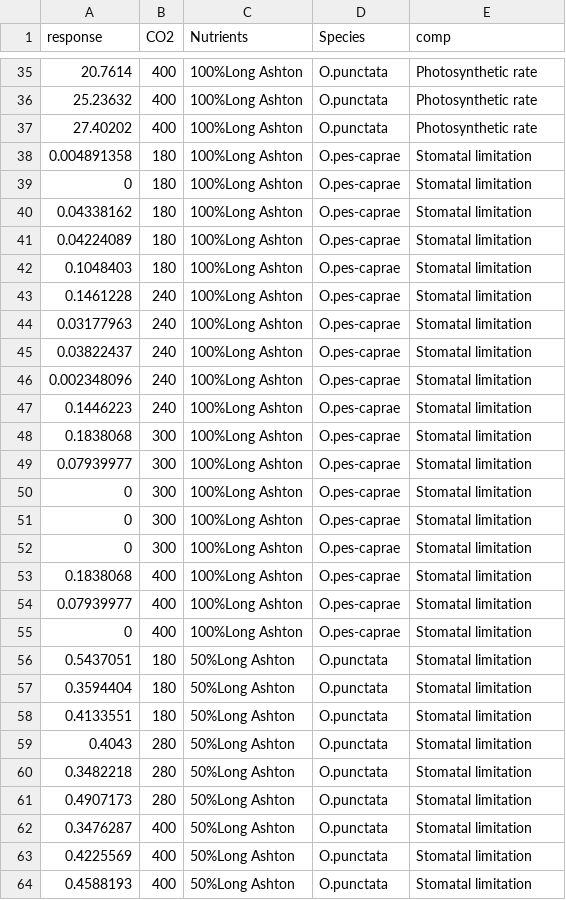
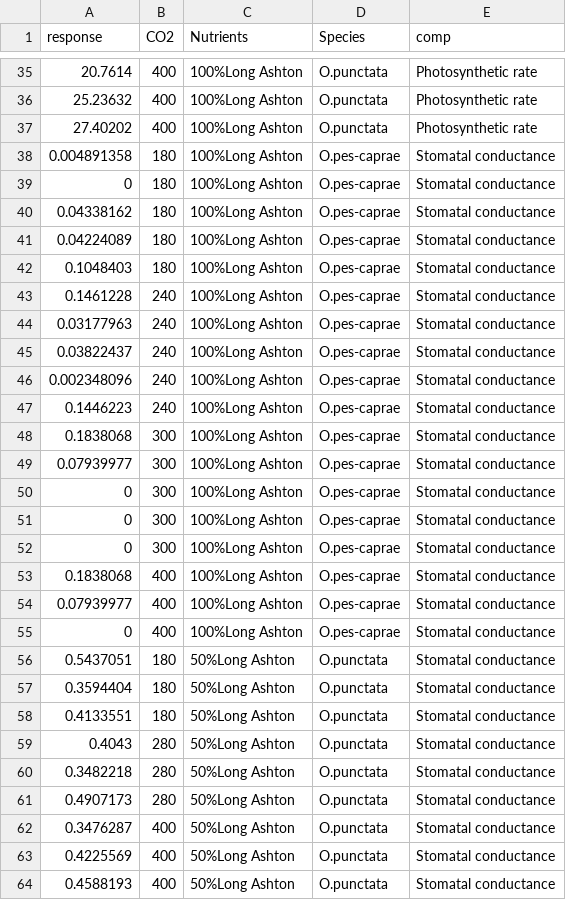
Before and after one commit to ZintleFaltein/CO2-effects-on-geophytes, a CSV file: Data/A & GS at Ci=Ca.csv, drawn as a sheet; only a part is shown, gaps mark what is left out; the diff covers the shown part only.

Commit message:
added a csv with photosynthetic values and gst

```diff
--- a/Data/A & GS at Ci=Ca.csv
+++ b/Data/A & GS at Ci=Ca.csv
@@ -37,28 +37,28 @@ response;CO2;Nutrients;Species;comp
 27.40202 ;400;100%Long Ashton;O.punctata;Photosynthetic rate
-0.004891358;180;100%Long Ashton;O.pes-caprae;Stomatal limitation
-0;180;100%Long Ashton;O.pes-caprae;Stomatal limitation
-0.04338162;180;100%Long Ashton;O.pes-caprae;Stomatal limitation
-0.04224089;180;100%Long Ashton;O.pes-caprae;Stomatal limitation
-0.1048403;180;100%Long Ashton;O.pes-caprae;Stomatal limitation
-0.1461228;240;100%Long Ashton;O.pes-caprae;Stomatal limitation
-0.03177963;240;100%Long Ashton;O.pes-caprae;Stomatal limitation
-0.03822437;240;100%Long Ashton;O.pes-caprae;Stomatal limitation
-0.002348096;240;100%Long Ashton;O.pes-caprae;Stomatal limitation
-0.1446223;240;100%Long Ashton;O.pes-caprae;Stomatal limitation
-0.1838068;300;100%Long Ashton;O.pes-caprae;Stomatal limitation
-0.07939977;300;100%Long Ashton;O.pes-caprae;Stomatal limitation
-0;300;100%Long Ashton;O.pes-caprae;Stomatal limitation
-0;300;100%Long Ashton;O.pes-caprae;Stomatal limitation
-0;300;100%Long Ashton;O.pes-caprae;Stomatal limitation
-0.1838068;400;100%Long Ashton;O.pes-caprae;Stomatal limitation
-0.07939977;400;100%Long Ashton;O.pes-caprae;Stomatal limitation
-0;400;100%Long Ashton;O.pes-caprae;Stomatal limitation
-0.5437051;180;50%Long Ashton;O.punctata;Stomatal limitation
-0.3594404;180;50%Long Ashton;O.punctata;Stomatal limitation
-0.4133551;180;50%Long Ashton;O.punctata;Stomatal limitation
-0.4043;280;50%Long Ashton;O.punctata;Stomatal limitation
-0.3482218;280;50%Long Ashton;O.punctata;Stomatal limitation
-0.4907173;280;50%Long Ashton;O.punctata;Stomatal limitation
-0.3476287;400;50%Long Ashton;O.punctata;Stomatal limitation
-0.4225569;400;50%Long Ashton;O.punctata;Stomatal limitation
-0.4588193;400;50%Long Ashton;O.punctata;Stomatal limitation
+0.004891358;180;100%Long Ashton;O.pes-caprae;Stomatal conductance
+0;180;100%Long Ashton;O.pes-caprae;Stomatal conductance
+0.04338162;180;100%Long Ashton;O.pes-caprae;Stomatal conductance
+0.04224089;180;100%Long Ashton;O.pes-caprae;Stomatal conductance
+0.1048403;180;100%Long Ashton;O.pes-caprae;Stomatal conductance
+0.1461228;240;100%Long Ashton;O.pes-caprae;Stomatal conductance
+0.03177963;240;100%Long Ashton;O.pes-caprae;Stomatal conductance
+0.03822437;240;100%Long Ashton;O.pes-caprae;Stomatal conductance
+0.002348096;240;100%Long Ashton;O.pes-caprae;Stomatal conductance
+0.1446223;240;100%Long Ashton;O.pes-caprae;Stomatal conductance
+0.1838068;300;100%Long Ashton;O.pes-caprae;Stomatal conductance
+0.07939977;300;100%Long Ashton;O.pes-caprae;Stomatal conductance
+0;300;100%Long Ashton;O.pes-caprae;Stomatal conductance
+0;300;100%Long Ashton;O.pes-caprae;Stomatal conductance
+0;300;100%Long Ashton;O.pes-caprae;Stomatal conductance
+0.1838068;400;100%Long Ashton;O.pes-caprae;Stomatal conductance
+0.07939977;400;100%Long Ashton;O.pes-caprae;Stomatal conductance
+0;400;100%Long Ashton;O.pes-caprae;Stomatal conductance
+0.5437051;180;50%Long Ashton;O.punctata;Stomatal conductance
+0.3594404;180;50%Long Ashton;O.punctata;Stomatal conductance
+0.4133551;180;50%Long Ashton;O.punctata;Stomatal conductance
+0.4043;280;50%Long Ashton;O.punctata;Stomatal conductance
+0.3482218;280;50%Long Ashton;O.punctata;Stomatal conductance
+0.4907173;280;50%Long Ashton;O.punctata;Stomatal conductance
+0.3476287;400;50%Long Ashton;O.punctata;Stomatal conductance
+0.4225569;400;50%Long Ashton;O.punctata;Stomatal conductance
+0.4588193;400;50%Long Ashton;O.punctata;Stomatal conductance
```
Also changed, not shown: 9 edited cells elsewhere in this file.
